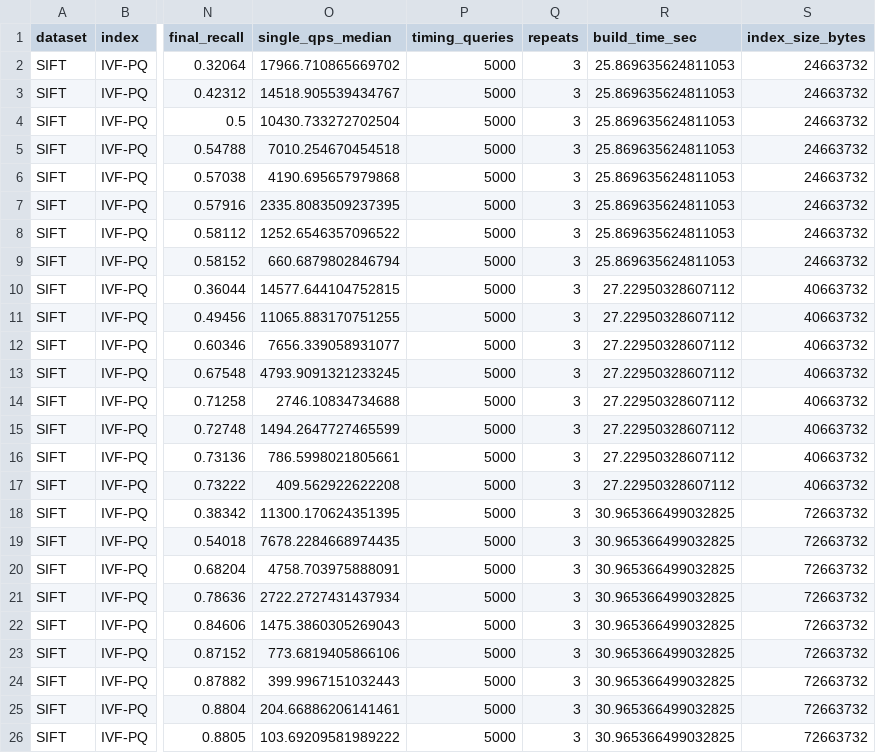
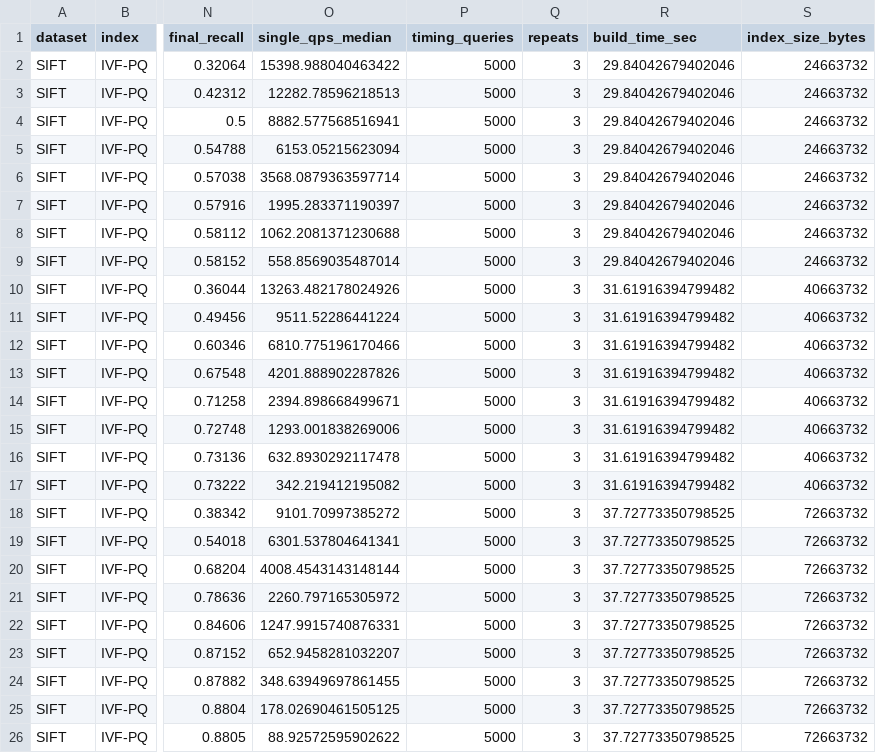
Before and after one commit to harshika1012/Benchmarking-Approximate-Nearest-Neighbour-Search, a CSV file: results/part2/sift_ivfpq.csv, drawn as a sheet; only a part is shown, gaps mark what is left out; the diff names each change by its address in the sheet, - before the commit and + after, or states it on an @@ line.

```diff
--- a/results/part2/sift_ivfpq.csv
+++ b/results/part2/sift_ivfpq.csv
-O2 (single_qps_median): 17966.710865669702
+O2 (single_qps_median): 15398.988040463422
-R2:R9 (build_time_sec): 25.869635624811053
+R2:R9 (build_time_sec): 29.84042679402046
-O3 (single_qps_median): 14518.905539434767
+O3 (single_qps_median): 12282.78596218513
-O4 (single_qps_median): 10430.733272702504
+O4 (single_qps_median): 8882.577568516941
-O5 (single_qps_median): 7010.254670454518
+O5 (single_qps_median): 6153.05215623094
-O6 (single_qps_median): 4190.695657979868
+O6 (single_qps_median): 3568.0879363597714
-O7 (single_qps_median): 2335.8083509237395
+O7 (single_qps_median): 1995.283371190397
-O8 (single_qps_median): 1252.6546357096522
+O8 (single_qps_median): 1062.2081371230688
-O9 (single_qps_median): 660.6879802846794
+O9 (single_qps_median): 558.8569035487014
-O10 (single_qps_median): 14577.644104752815
+O10 (single_qps_median): 13263.482178024926
-R10:R17 (build_time_sec): 27.22950328607112
+R10:R17 (build_time_sec): 31.61916394799482
-O11 (single_qps_median): 11065.883170751255
+O11 (single_qps_median): 9511.52286441224
-O12 (single_qps_median): 7656.339058931077
+O12 (single_qps_median): 6810.775196170466
-O13 (single_qps_median): 4793.9091321233245
+O13 (single_qps_median): 4201.888902287826
-O14 (single_qps_median): 2746.10834734688
+O14 (single_qps_median): 2394.898668499671
-O15 (single_qps_median): 1494.2647727465599
+O15 (single_qps_median): 1293.001838269006
-O16 (single_qps_median): 786.5998021805661
+O16 (single_qps_median): 632.8930292117478
-O17 (single_qps_median): 409.562922622208
+O17 (single_qps_median): 342.219412195082
-O18 (single_qps_median): 11300.170624351395
+O18 (single_qps_median): 9101.70997385272
-R18:R26 (build_time_sec): 30.965366499032825
+R18:R26 (build_time_sec): 37.72773350798525
-O19 (single_qps_median): 7678.2284668974435
+O19 (single_qps_median): 6301.537804641341
-O20 (single_qps_median): 4758.703975888091
+O20 (single_qps_median): 4008.4543143148144
-O21 (single_qps_median): 2722.2727431437934
+O21 (single_qps_median): 2260.797165305972
-O22 (single_qps_median): 1475.3860305269043
+O22 (single_qps_median): 1247.9915740876331
-O23 (single_qps_median): 773.6819405866106
+O23 (single_qps_median): 652.9458281032207
-O24 (single_qps_median): 399.9967151032443
+O24 (single_qps_median): 348.63949697861455
-O25 (single_qps_median): 204.66886206141461
+O25 (single_qps_median): 178.02690461505125
-O26 (single_qps_median): 103.69209581989222
+O26 (single_qps_median): 88.92572595902622
```
Also changed, not shown: results/part2/glove_hnsw.csv, results/part2/sift_ivfflat.csv, 23 other files.
